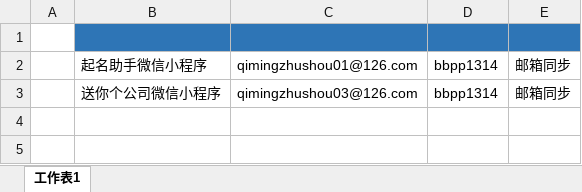
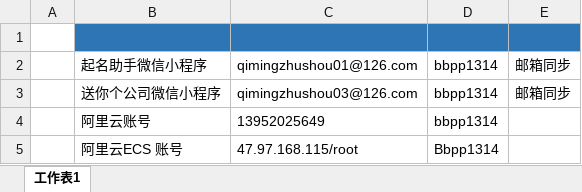
Before and after one commit to yzhan295/025daizhang, an Excel workbook: 账号合集.xlsx, sheet 工作表1, drawn as a sheet; values as stored, in another font and other column widths than the file's, no borders; the diff names each change by its address in the sheet, - before the commit and + after, or states it on an @@ line.

```diff
--- a/账号合集.xlsx (sheet 工作表1)
+++ b/账号合集.xlsx (sheet 工作表1)
+row 4:  | 阿里云账号 | 13952025649 | bbpp1314
+row 5:  | 阿里云ECS 账号 | 47.97.168.115/root | Bbpp1314
```
Also changed, not shown: 1 other file.
